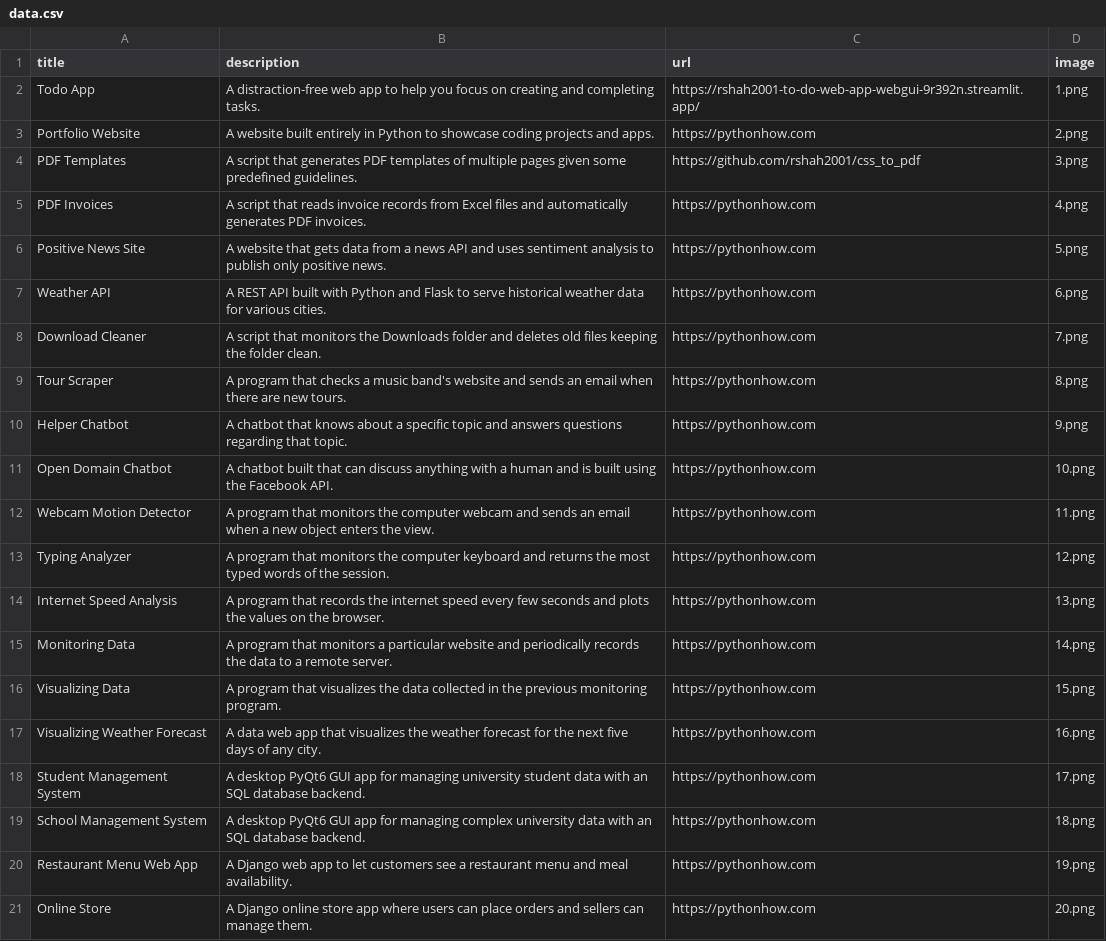
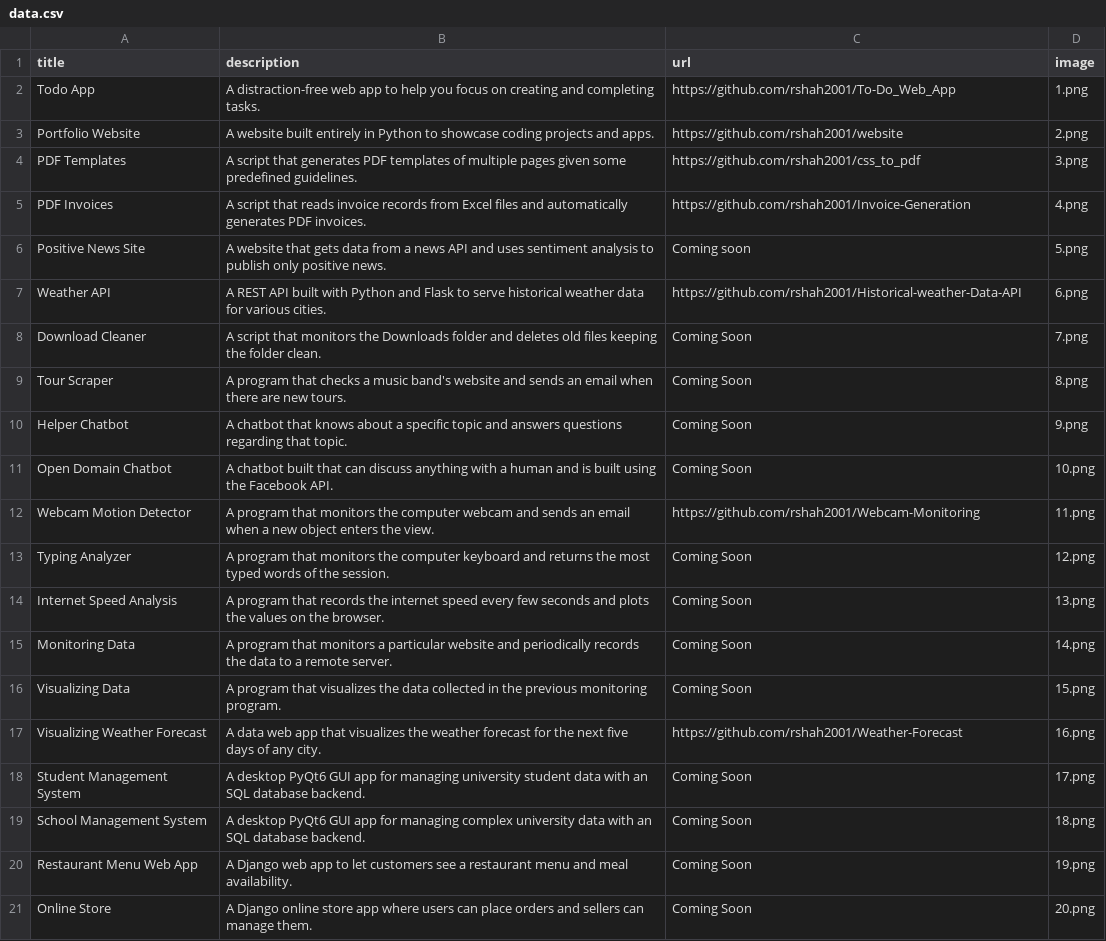
Before and after one commit to rshah2001/Portfolio-with-Python, a CSV file: data.csv, drawn as a sheet.

Commit message:
adding more github links to the code

```diff
--- a/data.csv
+++ b/data.csv
@@ -1,21 +1,21 @@
 title;description;url;image
-Todo App;A distraction-free web app to help you focus on creating and completing tasks.;https://rshah2001-to-do-web-app-webgui-9r392n.streamlit.app/;1.png
-Portfolio Website;A website built entirely in Python to showcase coding projects and apps.;https://pythonhow.com;2.png
+Todo App;A distraction-free web app to help you focus on creating and completing tasks.;https://github.com/rshah2001/To-Do_Web_App;1.png
+Portfolio Website;A website built entirely in Python to showcase coding projects and apps.;https://github.com/rshah2001/website;2.png
 PDF Templates;A script that generates PDF templates of multiple pages given some predefined guidelines.;https://github.com/rshah2001/css_to_pdf;3.png
-PDF Invoices;A script that reads invoice records from Excel files and automatically generates PDF invoices.;https://pythonhow.com;4.png
-Positive News Site;A website that gets data from a news API and uses sentiment analysis to publish only positive news.;https://pythonhow.com;5.png
-Weather API;A REST API built with Python and Flask to serve historical weather data for various cities.;https://pythonhow.com;6.png
-Download Cleaner;A script that monitors the Downloads folder and deletes old files keeping the folder clean.;https://pythonhow.com;7.png
-Tour Scraper;A program that checks a music band's website and sends an email when there are new tours.;https://pythonhow.com;8.png
-Helper Chatbot;A chatbot that knows about a specific topic and answers questions regarding that topic.;https://pythonhow.com;9.png
-Open Domain Chatbot;A chatbot built that can discuss anything with a human and is built using the Facebook API.;https://pythonhow.com;10.png
-Webcam Motion Detector;A program that monitors the computer webcam and sends an email when a new object enters the view.;https://pythonhow.com;11.png
-Typing Analyzer;A program that monitors the computer keyboard and returns the most typed words of the session.;https://pythonhow.com;12.png
-Internet Speed Analysis;A program that records the internet speed every few seconds and plots the values on the browser.;https://pythonhow.com;13.png
-Monitoring Data;A program that monitors a particular website and periodically records the data to a remote server.;https://pythonhow.com;14.png
-Visualizing Data;A program that visualizes the data collected in the previous monitoring program. ;https://pythonhow.com;15.png
-Visualizing Weather Forecast;A data web app that visualizes the weather forecast for the next five days of any city.;https://pythonhow.com;16.png
-Student Management System;A desktop PyQt6 GUI app for managing university student data with an SQL database backend.;https://pythonhow.com;17.png
-School Management System;A desktop PyQt6 GUI app for managing complex university data with an SQL database backend.;https://pythonhow.com;18.png
-Restaurant Menu Web App;A Django web app to let customers see a restaurant menu and meal availability.;https://pythonhow.com;19.png
-Online Store;A Django online store app where users can place orders and sellers can manage them.;https://pythonhow.com;20.png
+PDF Invoices;A script that reads invoice records from Excel files and automatically generates PDF invoices.;https://github.com/rshah2001/Invoice-Generation;4.png
+Positive News Site;A website that gets data from a news API and uses sentiment analysis to publish only positive news.;Coming soon;5.png
+Weather API;A REST API built with Python and Flask to serve historical weather data for various cities.;https://github.com/rshah2001/Historical-weather-Data-API;6.png
+Download Cleaner;A script that monitors the Downloads folder and deletes old files keeping the folder clean.;Coming Soon;7.png
+Tour Scraper;A program that checks a music band's website and sends an email when there are new tours.;Coming Soon;8.png
+Helper Chatbot;A chatbot that knows about a specific topic and answers questions regarding that topic.;Coming Soon;9.png
+Open Domain Chatbot;A chatbot built that can discuss anything with a human and is built using the Facebook API.;Coming Soon;10.png
+Webcam Motion Detector;A program that monitors the computer webcam and sends an email when a new object enters the view.;https://github.com/rshah2001/Webcam-Monitoring;11.png
+Typing Analyzer;A program that monitors the computer keyboard and returns the most typed words of the session.;Coming Soon;12.png
+Internet Speed Analysis;A program that records the internet speed every few seconds and plots the values on the browser.;Coming Soon;13.png
+Monitoring Data;A program that monitors a particular website and periodically records the data to a remote server.;Coming Soon;14.png
+Visualizing Data;A program that visualizes the data collected in the previous monitoring program. ;Coming Soon;15.png
+Visualizing Weather Forecast;A data web app that visualizes the weather forecast for the next five days of any city.;https://github.com/rshah2001/Weather-Forecast;16.png
+Student Management System;A desktop PyQt6 GUI app for managing university student data with an SQL database backend.;Coming Soon;17.png
+School Management System;A desktop PyQt6 GUI app for managing complex university data with an SQL database backend.;Coming Soon;18.png
+Restaurant Menu Web App;A Django web app to let customers see a restaurant menu and meal availability.;Coming Soon;19.png
+Online Store;A Django online store app where users can place orders and sellers can manage them.;Coming Soon;20.png
```
